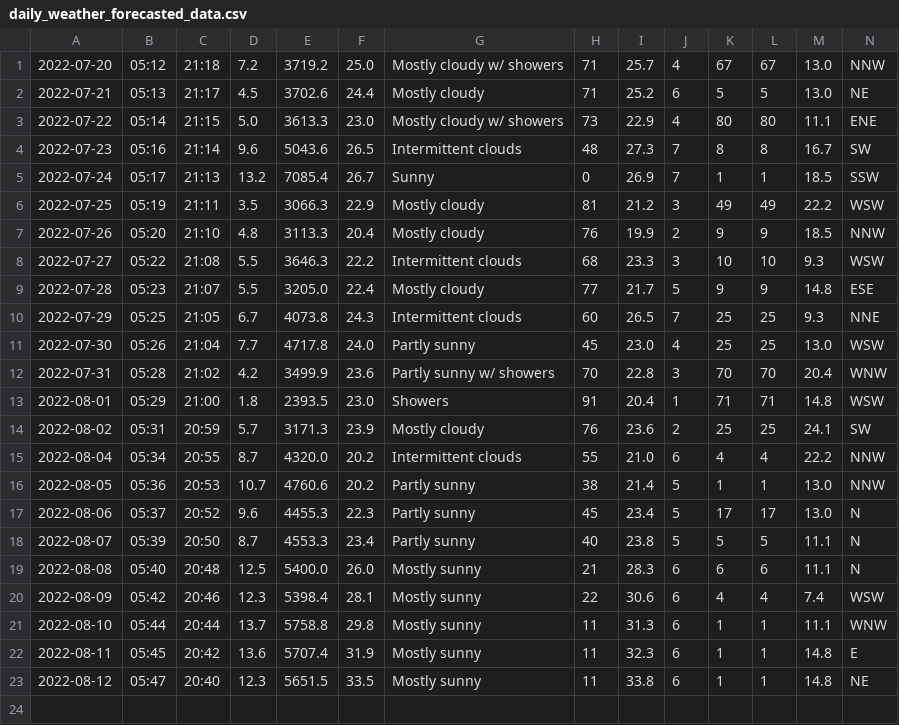
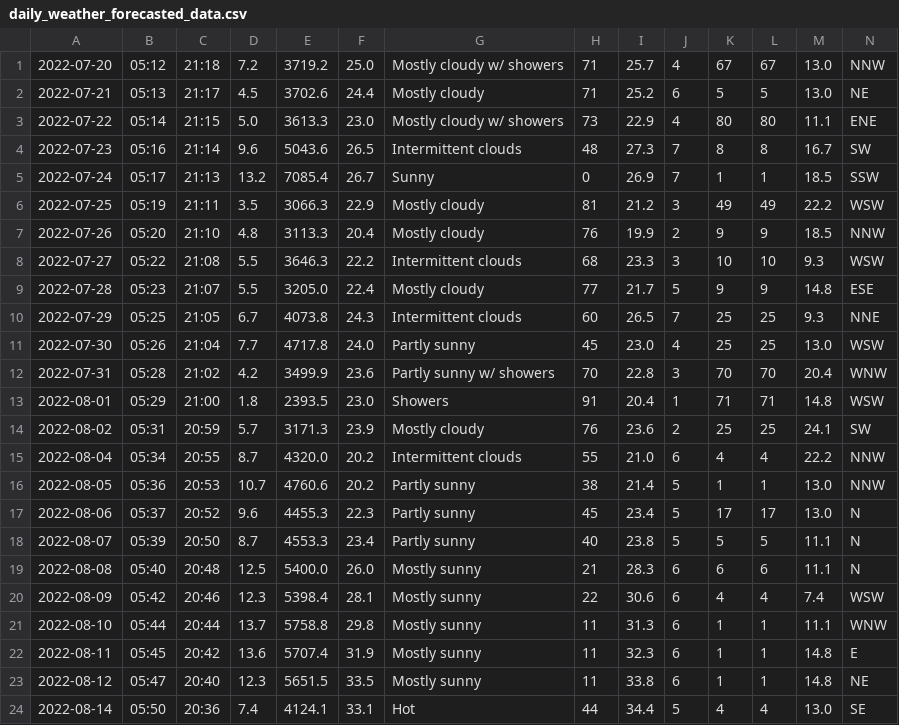
Before and after one commit to Mubeen31/solar-power-and-weather-data, a CSV file: daily_weather_forecasted_data.csv, drawn as a sheet.

```diff
--- a/daily_weather_forecasted_data.csv
+++ b/daily_weather_forecasted_data.csv
@@ -23 +23,2 @@
 2022-08-12,05:47,20:40,12.3,5651.5,33.5,Mostly sunny,11,33.8,6,1,1,14.8,NE
+2022-08-14,05:50,20:36,7.4,4124.1,33.1,Hot,44,34.4,5,4,4,13.0,SE
```
Also changed, not shown: hourly_weather_forecasted_data.csv.
